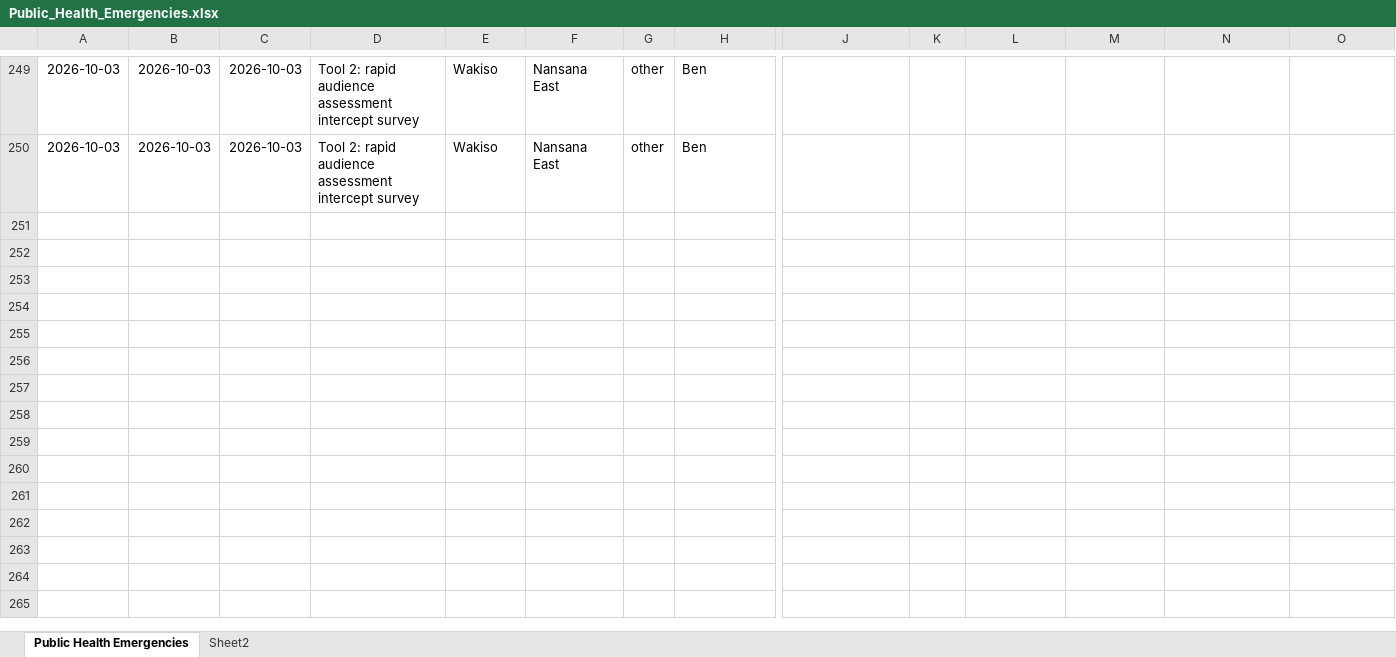
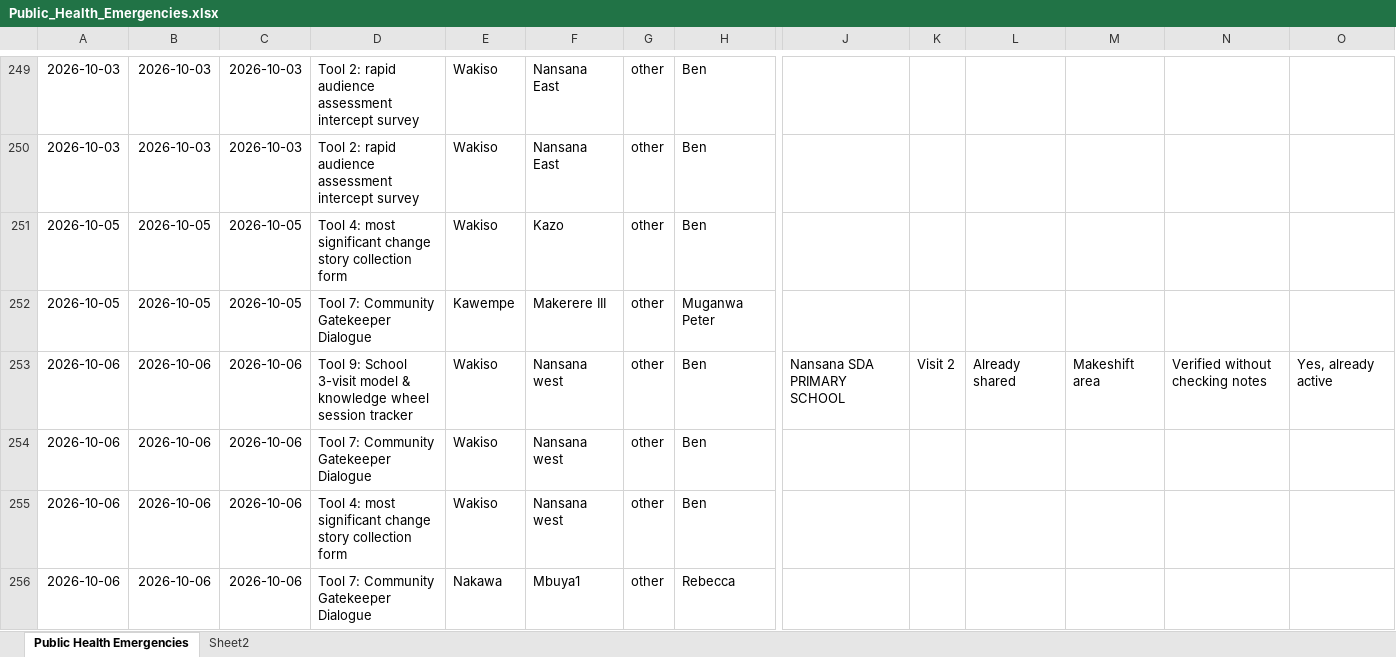
Before and after one commit to se-datalabs/PHE, an Excel workbook: Public_Health_Emergencies.xlsx, sheet Public Health Emergencies, drawn as a sheet; only a part is shown, gaps mark what is left out; values as stored, in another font and other column widths than the file's, no borders; table styles not drawn; rows hold the shown columns only; the diff names each change by its address in the sheet, - before the commit and + after, or states it on an @@ line.

```diff
--- a/Public_Health_Emergencies.xlsx (sheet Public Health Emergencies)
+++ b/Public_Health_Emergencies.xlsx (sheet Public Health Emergencies)
+row 251: 2026-10-05 | 2026-10-05 | 2026-10-05 | Tool 4: most significant change story collection form | Wakiso | Kazo | other | Ben
+row 252: 2026-10-05 | 2026-10-05 | 2026-10-05 | Tool 7: Community Gatekeeper Dialogue | Kawempe | Makerere III | other | Muganwa Peter
+row 253: 2026-10-06 | 2026-10-06 | 2026-10-06 | Tool 9: School 3-visit model & knowledge wheel session tracker | Wakiso | Nansana west | other | Ben | Nansana SDA PRIMARY SCHOOL | Visit 2 | Already shared | Makeshift area | Verified without checking notes | Yes, already active
+row 254: 2026-10-06 | 2026-10-06 | 2026-10-06 | Tool 7: Community Gatekeeper Dialogue | Wakiso | Nansana west | other | Ben
+row 255: 2026-10-06 | 2026-10-06 | 2026-10-06 | Tool 4: most significant change story collection form | Wakiso | Nansana west | other | Ben
+row 256: 2026-10-06 | 2026-10-06 | 2026-10-06 | Tool 7: Community Gatekeeper Dialogue | Nakawa | Mbuya1 | other | Rebecca
```
Also changed, not shown: 3 other files.
